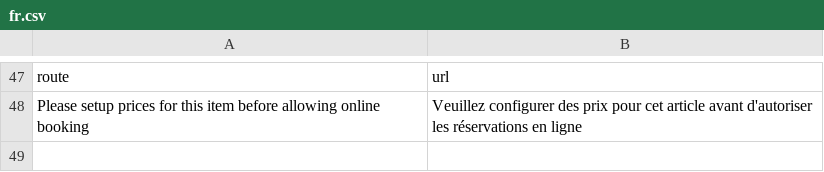
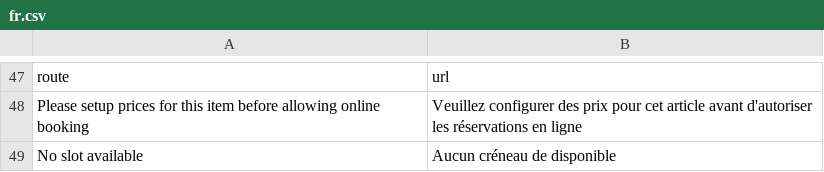
Before and after one commit to augustelemoine/shared_place, a CSV file: shared_place/translations/fr.csv, drawn as a sheet; only a part is shown, gaps mark what is left out.

Commit message:
Fix: List view corrections

```diff
--- a/shared_place/translations/fr.csv
+++ b/shared_place/translations/fr.csv
@@ -48 +48,2 @@ route, url
 Please setup prices for this item before allowing online booking, Veuillez configurer des prix pour cet article avant d'autoriser les réservations en ligne
+No slot available, Aucun créneau de disponible
```
Also changed, not shown: 2 other files.
